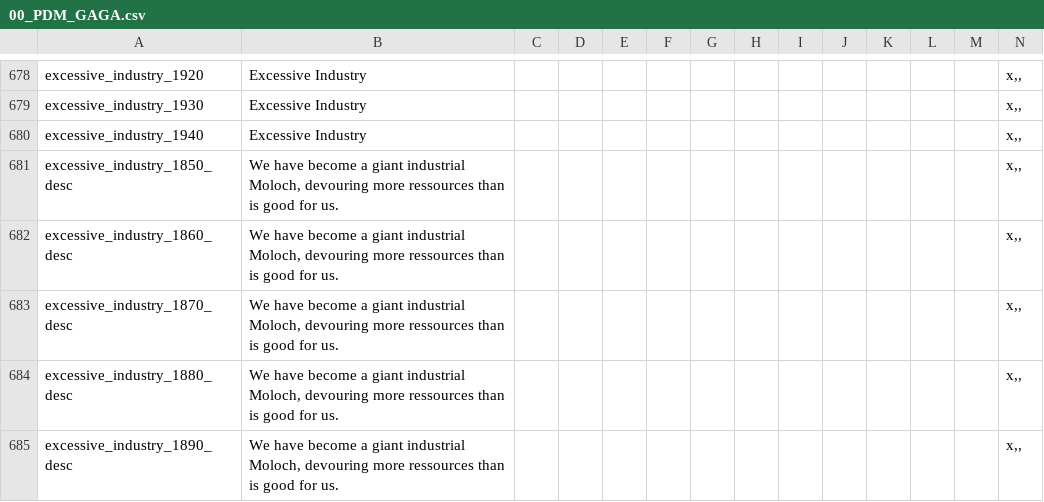
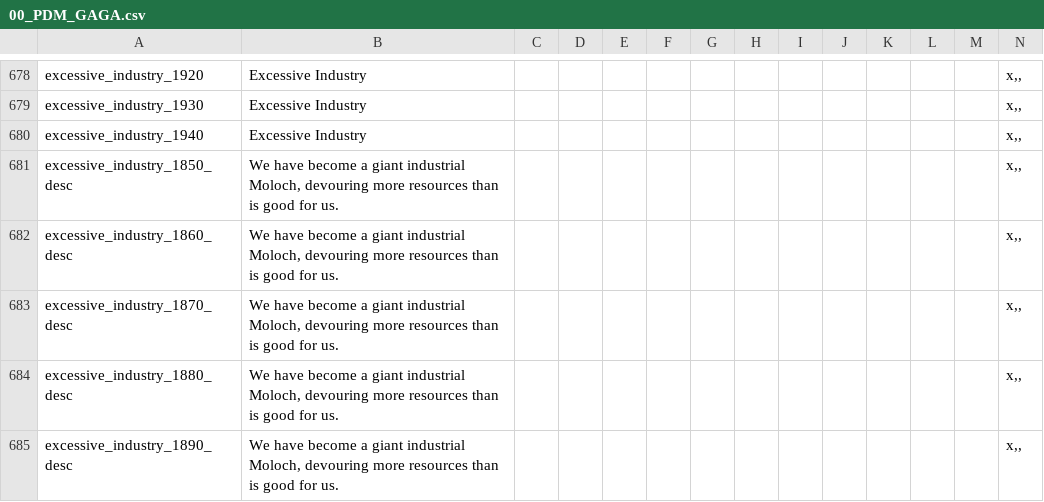
Before and after one commit to TheDeNuke/Divergences-of-Darkness-Rework-Public, a CSV file: Divergences of Darkness Fan Fork/localisation/00_PDM_GAGA.csv, drawn as a sheet; only a part is shown, gaps mark what is left out; the diff covers the shown part only.

```diff
--- a/Divergences of Darkness Fan Fork/localisation/00_PDM_GAGA.csv
+++ b/Divergences of Darkness Fan Fork/localisation/00_PDM_GAGA.csv
@@ -680,6 +680,6 @@ excessive_industry_1930;Excessive Industry;;;;;;;;;;;;x,,
 excessive_industry_1940;Excessive Industry;;;;;;;;;;;;x,,
-excessive_industry_1850_desc;We have become a giant industrial Moloch, devouring more ressources than is good for us.;;;;;;;;;;;;x,,
-excessive_industry_1860_desc;We have become a giant industrial Moloch, devouring more ressources than is good for us.;;;;;;;;;;;;x,,
-excessive_industry_1870_desc;We have become a giant industrial Moloch, devouring more ressources than is good for us.;;;;;;;;;;;;x,,
-excessive_industry_1880_desc;We have become a giant industrial Moloch, devouring more ressources than is good for us.;;;;;;;;;;;;x,,
-excessive_industry_1890_desc;We have become a giant industrial Moloch, devouring more ressources than is good for us.;;;;;;;;;;;;x,,
+excessive_industry_1850_desc;We have become a giant industrial Moloch, devouring more resources than is good for us.;;;;;;;;;;;;x,,
+excessive_industry_1860_desc;We have become a giant industrial Moloch, devouring more resources than is good for us.;;;;;;;;;;;;x,,
+excessive_industry_1870_desc;We have become a giant industrial Moloch, devouring more resources than is good for us.;;;;;;;;;;;;x,,
+excessive_industry_1880_desc;We have become a giant industrial Moloch, devouring more resources than is good for us.;;;;;;;;;;;;x,,
+excessive_industry_1890_desc;We have become a giant industrial Moloch, devouring more resources than is good for us.;;;;;;;;;;;;x,,
```
Also changed, not shown: 11 edited cells elsewhere in this file, Divergences of Darkness Fan Fork/localisation/000_HPMHFM_DecisionsEvents_Ported.csv, Divergences of Darkness Fan Fork/localisation/0_decisions.csv, 12 other files.
